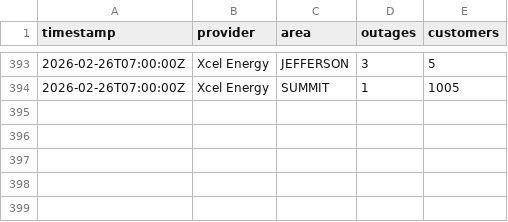
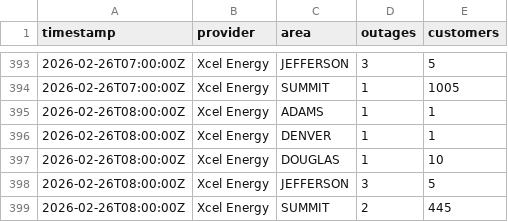
Before and after one commit to aachokey/denver-outages, a CSV file: outage-history.csv, drawn as a sheet; only a part is shown, gaps mark what is left out; the diff names each change by its address in the sheet, - before the commit and + after, or states it on an @@ line.

```diff
--- a/outage-history.csv
+++ b/outage-history.csv
+row 395: 2026-02-26T08:00:00Z | Xcel Energy | ADAMS | 1 | 1
+row 396: 2026-02-26T08:00:00Z | Xcel Energy | DENVER | 1 | 1
+row 397: 2026-02-26T08:00:00Z | Xcel Energy | DOUGLAS | 1 | 10
+row 398: 2026-02-26T08:00:00Z | Xcel Energy | JEFFERSON | 3 | 5
+row 399: 2026-02-26T08:00:00Z | Xcel Energy | SUMMIT | 2 | 445
```
Also changed, not shown: 3 other files.
